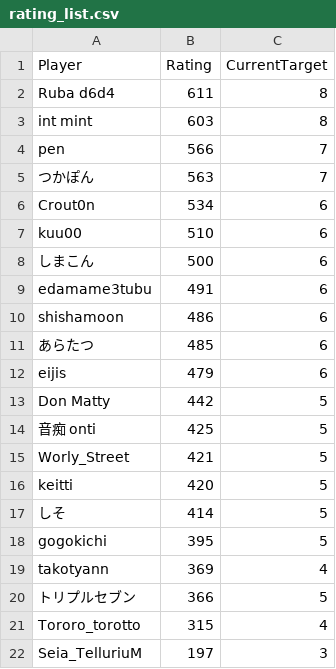
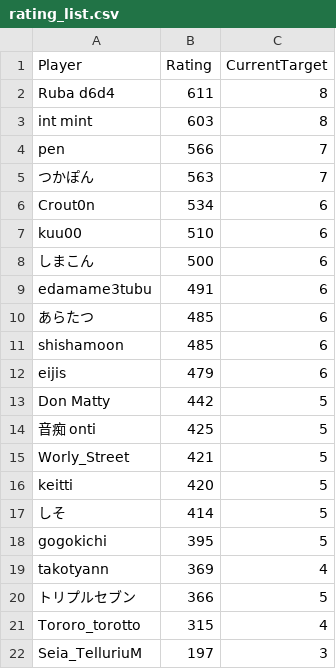
Before and after one commit to eijis-pan/CaromFargoRanking, a CSV file: src/CaromFargoRanking/data/rating_list.csv, drawn as a sheet; removed rows and columns are numbered as before the commit, all else as after; the diff names each change by its address in the sheet, - before the commit and + after, or states it on an @@ line.

Commit message:
GitHub Actions から差分を Push

```diff
--- a/src/CaromFargoRanking/data/rating_list.csv
+++ b/src/CaromFargoRanking/data/rating_list.csv
-row 10: shishamoon | 486 | 6
+row 11: shishamoon | 485 | 6
```
